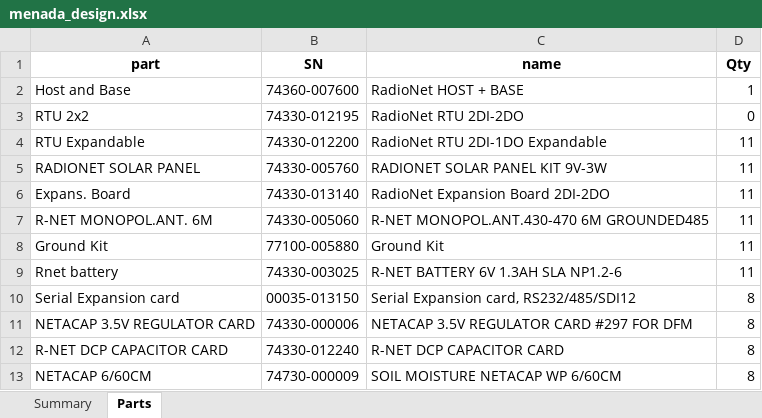
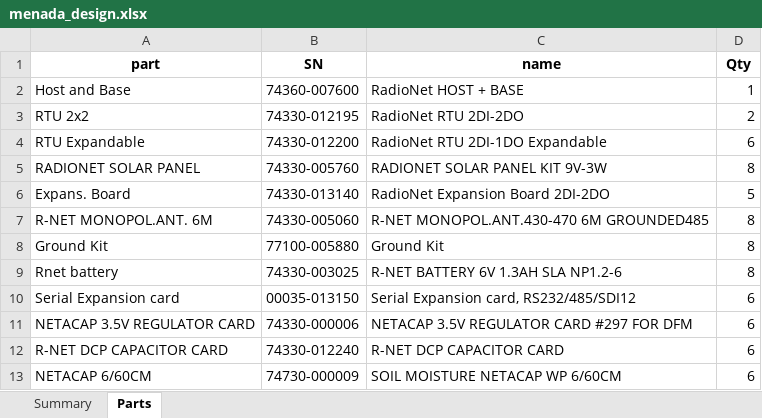
Before and after one commit to Argyris-Kantaras/irrigation-bot-irrisyst-API, an Excel workbook: backend/menada_design.xlsx, sheet Parts, drawn as a sheet; values as stored, in another font and other column widths than the file's, no borders; the diff names each change by its address in the sheet, - before the commit and + after, or states it on an @@ line.

```diff
--- a/backend/menada_design.xlsx (sheet Parts)
+++ b/backend/menada_design.xlsx (sheet Parts)
-D3 (Qty): 0
+D3 (Qty): 2
-D4 (Qty): 11
+D4 (Qty): 6
-D5 (Qty): 11
+D5 (Qty): 8
-D6 (Qty): 11
+D6 (Qty): 5
-D7:D9 (Qty): 11
+D7:D9 (Qty): 8
-D10:D13 (Qty): 8
+D10:D13 (Qty): 6
```
Also changed, not shown: backend/radionet_irrigation_system.xlsx, backend/singlenet_irrigation_system.xlsx, 4 other files.
